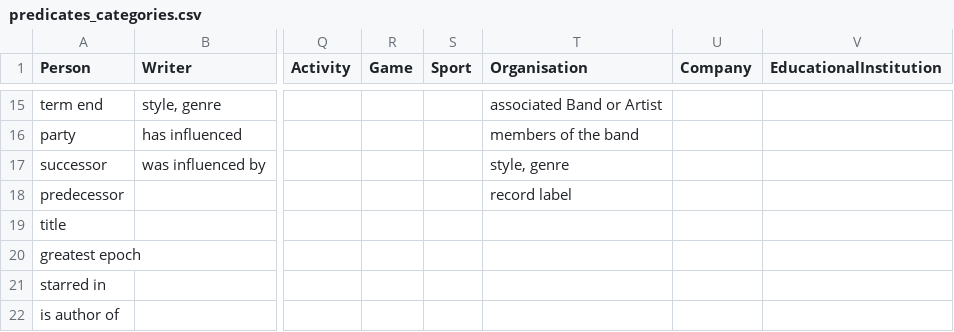
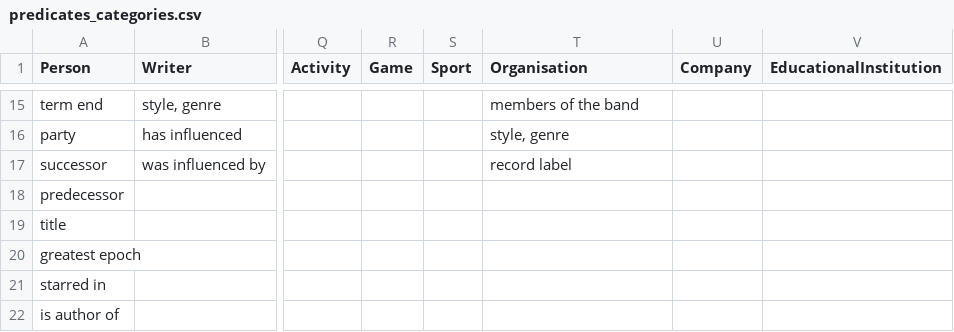
Before and after one commit to JuDelannoy/Interface_to_query_DBpedia, a CSV file: interface_shiny/DATA/predicates_categories.csv, drawn as a sheet; only a part is shown, gaps mark what is left out; the diff covers the shown part only; the diff names each change by its address in the sheet, - before the commit and + after, or states it on an @@ line.

```diff
--- a/interface_shiny/DATA/predicates_categories.csv
+++ b/interface_shiny/DATA/predicates_categories.csv
-T15 (Organisation): associated Band or Artist
+T15 (Organisation): members of the band
-T16 (Organisation): members of the band
+T16 (Organisation): style, genre
-T17 (Organisation): style, genre
+T17 (Organisation): record label
-T18 (Organisation): record label
+T18 (Organisation): (empty)
```
Also changed, not shown: 32 edited cells elsewhere in this file, interface_shiny/DATA/predicates_dictionnary.csv, 3 other files.
